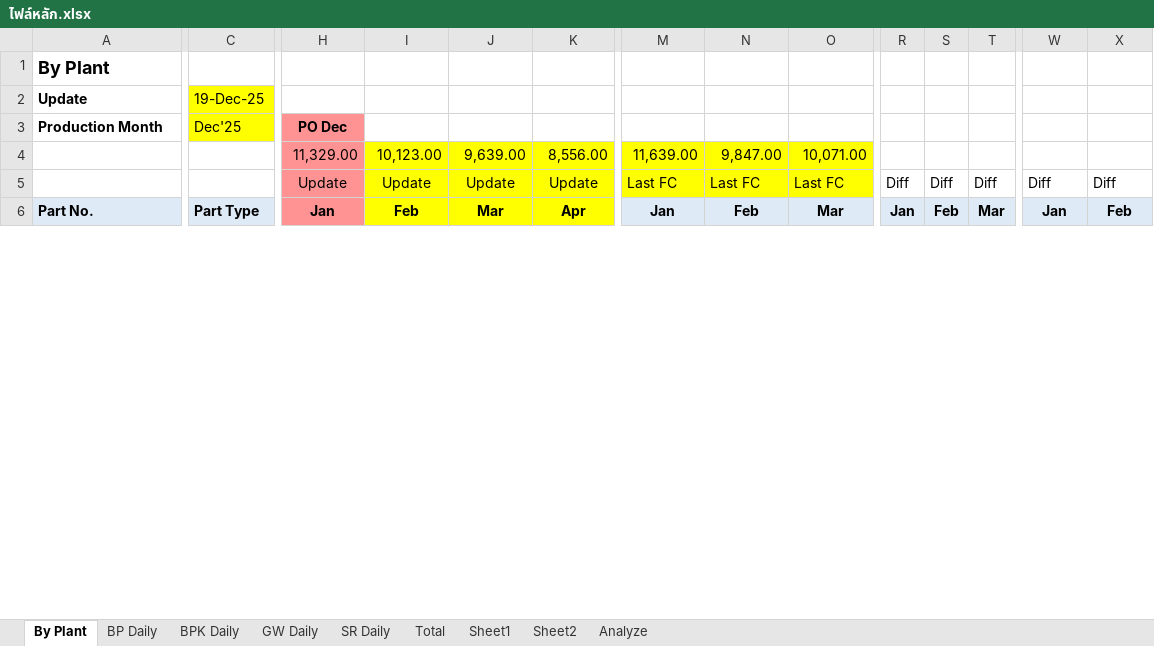
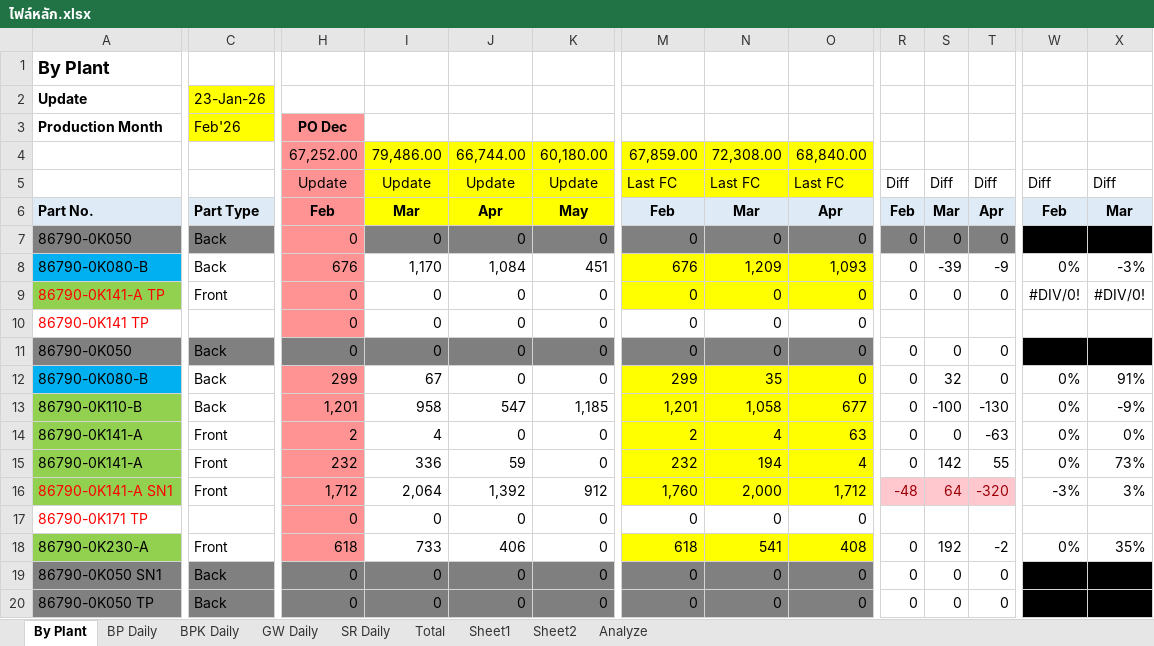
Before and after one commit to telecare2026-code/moowhan, an Excel workbook: ไฟล์หลัก.xlsx, sheet By Plant, drawn as a sheet; only a part is shown, gaps mark what is left out; values as stored, in another font and other column widths than the file's, no borders; conditional formats not drawn; removed rows and columns are numbered as before the commit, all else as after; rows hold the shown columns only; the diff covers the shown part only; the diff names each change by its address in the sheet, - before the commit and + after, or states it on an @@ line.

```diff
--- a/ไฟล์หลัก.xlsx (sheet By Plant)
+++ b/ไฟล์หลัก.xlsx (sheet By Plant)
-C2: 19-Dec-25
+C2: 23-Jan-26
-C3: Dec'25
+C3: Feb'26
-row 4:  |  | 11,329.00 | 10,123.00 | 9,639.00 | 8,556.00 | 11,639.00 | 9,847.00 | 10,071.00
+row 4:  |  | 67,252.00 | 79,486.00 | 66,744.00 | 60,180.00 | 67,859.00 | 72,308.00 | 68,840.00
-H6: Jan
+H6: Feb
-I6: Feb
+I6: Mar
-J6: Mar
+J6: Apr
-K6: Apr
+K6: May
-M6: Jan
+M6: Feb
-N6: Feb
+N6: Mar
-O6: Mar
+O6: Apr
-R6: Jan
+R6: Feb
-S6: Feb
+S6: Mar
-T6: Mar
+T6: Apr
-W6: Jan
+W6: Feb
-X6: Feb
+X6: Mar
@@ row 7 unhidden: 86790-0K050 | Back | 0 | 0 | 0 | 0 | 0 | 0 | 0 | 0 | 0 | 0 | #DIV/0! | #DIV/0! @@
+row 8: 86790-0K080-B | Back | 676 | 1,170 | 1,084 | 451 | 676 | 1,209 | 1,093 | 0 | -39 | -9 | 0% | -3%
@@ row 9 unhidden: 86790-0K141-A TP | Front | 0 | 0 | 0 | 0 | 0 | 0 | 0 | 0 | 0 | 0 | #DIV/0! | #DIV/0! @@
@@ row 10 unhidden: 86790-0K141 TP |  | 0 | 0 | 0 | 0 | 0 | 0 | 0 @@
@@ row 11 unhidden: 86790-0K050 | Back | 0 | 0 | 0 | 0 | 0 | 0 | 0 | 0 | 0 | 0 | #DIV/0! | #DIV/0! @@
+row 12: 86790-0K080-B | Back | 299 | 67 | 0 | 0 | 299 | 35 | 0 | 0 | 32 | 0 | 0% | 91%
+row 13: 86790-0K110-B | Back | 1,201 | 958 | 547 | 1,185 | 1,201 | 1,058 | 677 | 0 | -100 | -130 | 0% | -9%
+row 14: 86790-0K141-A | Front | 2 | 4 | 0 | 0 | 2 | 4 | 63 | 0 | 0 | -63 | 0% | 0%
+row 15: 86790-0K141-A | Front | 232 | 336 | 59 | 0 | 232 | 194 | 4 | 0 | 142 | 55 | 0% | 73%
+row 16: 86790-0K141-A SN1 | Front | 1,712 | 2,064 | 1,392 | 912 | 1,760 | 2,000 | 1,712 | -48 | 64 | -320 | -3% | 3%
@@ row 17 unhidden: 86790-0K171 TP |  | 0 | 0 | 0 | 0 | 0 | 0 | 0 @@
+row 18: 86790-0K230-A | Front | 618 | 733 | 406 | 0 | 618 | 541 | 408 | 0 | 192 | -2 | 0% | 35%
@@ row 19 unhidden: 86790-0K050 SN1 | Back | 0 | 0 | 0 | 0 | 0 | 0 | 0 | 0 | 0 | 0 | #DIV/0! | #DIV/0! @@
@@ row 20 unhidden: 86790-0K050 TP | Back | 0 | 0 | 0 | 0 | 0 | 0 | 0 | 0 | 0 | 0 | #DIV/0! | #DIV/0! @@
```
Also changed, not shown: 32 added rows, 8 hidden or unhidden rows and 52 edited cells elsewhere in this sheet, sheet Analyze, sheet BPK Daily, sheet Total, sheet BP Daily, sheet SR Daily, sheet GW Daily, 1 more sheet, formulas that keep their value, hidden cells, charts or pictures, 4 other files.
